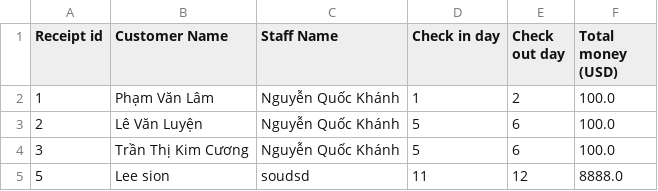
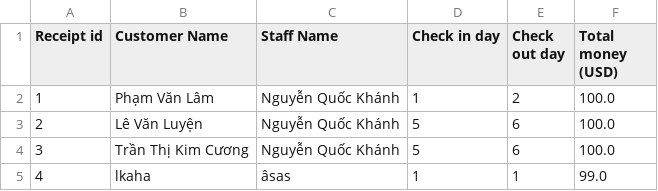
Before and after one commit to quockhanh23/Case, a CSV file: fileReceipt.csv, drawn as a sheet; removed rows and columns are numbered as before the commit, all else as after; the diff names each change by its address in the sheet, - before the commit and + after, or states it on an @@ line.

```diff
--- a/fileReceipt.csv
+++ b/fileReceipt.csv
-row 5: 5 | Lee sion | soudsd | 11 | 12 | 8888.0
+row 5: 4 | lkaha | âsas | 1 | 1 | 99.0
```
Also changed, not shown: 23 other files.
